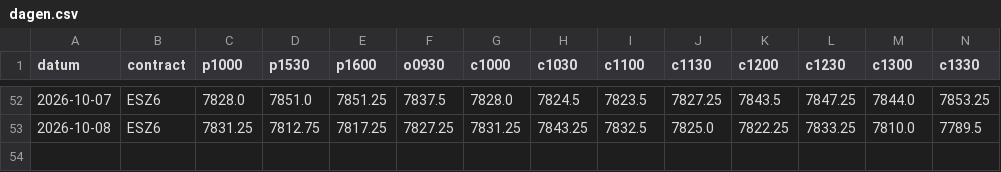
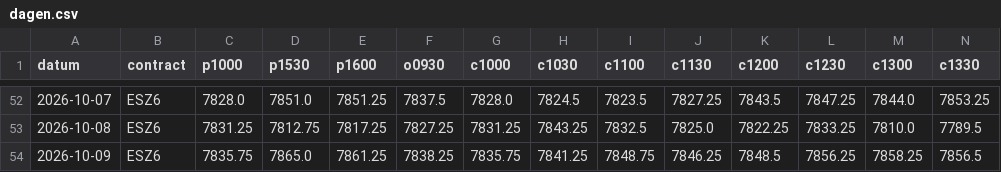
Before and after one commit to mylanreijnen2003-bot/TBotai, a CSV file: futures/mes_paper/koersen/dagen.csv, drawn as a sheet; only a part is shown, gaps mark what is left out; rows hold the shown columns only; the diff names each change by its address in the sheet, - before the commit and + after, or states it on an @@ line.

```diff
--- a/futures/mes_paper/koersen/dagen.csv
+++ b/futures/mes_paper/koersen/dagen.csv
+row 54: 2026-10-09 | ESZ6 | 7835.75 | 7865.0 | 7861.25 | 7838.25 | 7835.75 | 7841.25 | 7848.75 | 7846.25 | 7848.5 | 7856.25 | 7858.25 | 7856.5
```
Also changed, not shown: futures/mes_paper/journal.csv, futures/mes_paper/signalen.csv, 2 other files.
